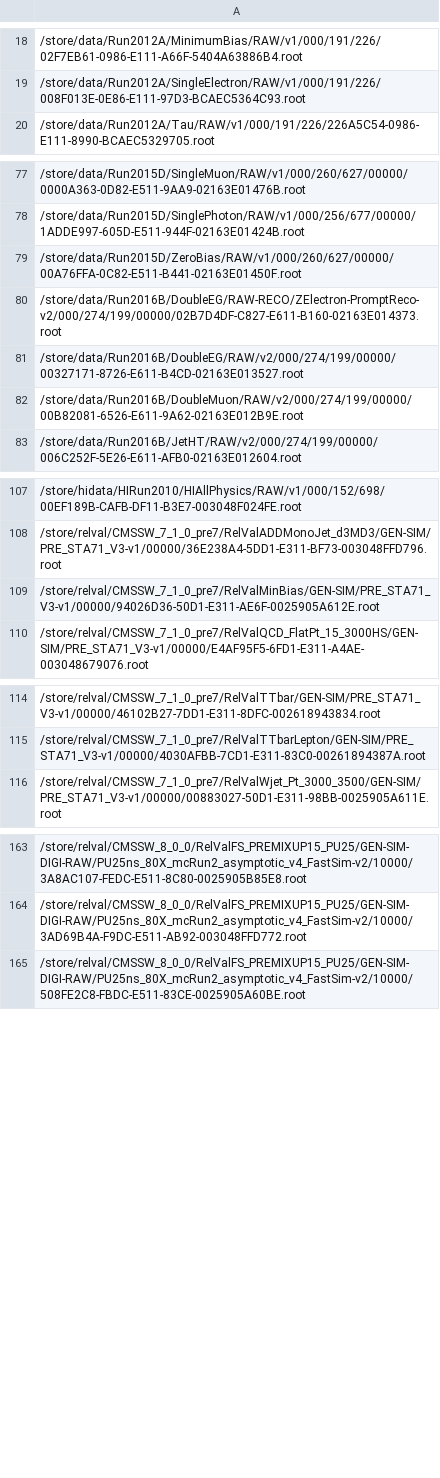
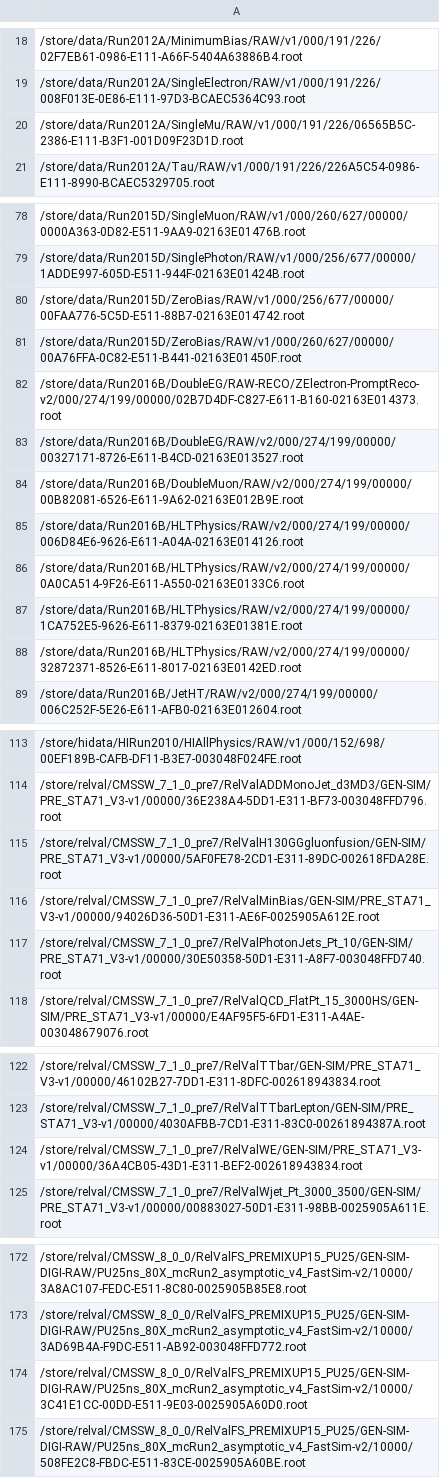
Before and after one commit to kpedro88/cms-sw.github.io, a CSV file: data/inputs/slc6_amd64_gcc530/CMSSW_8_0_THREADED_X/2017-04-11-2300.csv, drawn as a sheet; only a part is shown, gaps mark what is left out; the diff names each change by its address in the sheet, - before the commit and + after, or states it on an @@ line.

```diff
--- a/data/inputs/slc6_amd64_gcc530/CMSSW_8_0_THREADED_X/2017-04-11-2300.csv
+++ b/data/inputs/slc6_amd64_gcc530/CMSSW_8_0_THREADED_X/2017-04-11-2300.csv
+row 20: /store/data/Run2012A/SingleMu/RAW/v1/000/191/226/06565B5C-2386-E111-B3F1-001D09F23D1D.root
+row 80: /store/data/Run2015D/ZeroBias/RAW/v1/000/256/677/00000/00FAA776-5C5D-E511-88B7-02163E014742.root
+row 85: /store/data/Run2016B/HLTPhysics/RAW/v2/000/274/199/00000/006D84E6-9626-E611-A04A-02163E014126.root
+row 86: /store/data/Run2016B/HLTPhysics/RAW/v2/000/274/199/00000/0A0CA514-9F26-E611-A550-02163E0133C6.root
+row 87: /store/data/Run2016B/HLTPhysics/RAW/v2/000/274/199/00000/1CA752E5-9626-E611-8379-02163E01381E.root
+row 88: /store/data/Run2016B/HLTPhysics/RAW/v2/000/274/199/00000/32872371-8526-E611-8017-02163E0142ED.root
+row 115: /store/relval/CMSSW_7_1_0_pre7/RelValH130GGgluonfusion/GEN-SIM/PRE_STA71_V3-v1/00000/5AF0FE78-2CD1-E311-89DC-002618FDA28E.root
+row 117: /store/relval/CMSSW_7_1_0_pre7/RelValPhotonJets_Pt_10/GEN-SIM/PRE_STA71_V3-v1/00000/30E50358-50D1-E311-A8F7-003048FFD740.root
+row 124: /store/relval/CMSSW_7_1_0_pre7/RelValWE/GEN-SIM/PRE_STA71_V3-v1/00000/36A4CB05-43D1-E311-BEF2-002618943834.root
+row 174: /store/relval/CMSSW_8_0_0/RelValFS_PREMIXUP15_PU25/GEN-SIM-DIGI-RAW/PU25ns_80X_mcRun2_asymptotic_v4_FastSim-v2/10000/3C41E1CC-00DD-E511-9E03-0025905A60D0.root
```
Also changed, not shown: data/inputs/slc6_amd64_gcc530/CMSSW_9_0_X/2017-04-11-2300.csv, data/inputs/slc7_aarch64_gcc530/CMSSW_9_1_X/2017-04-11-2300.csv, 24 other files.
